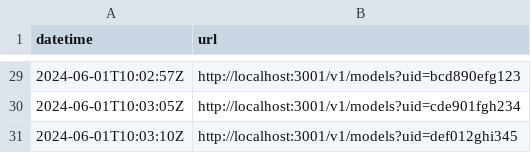
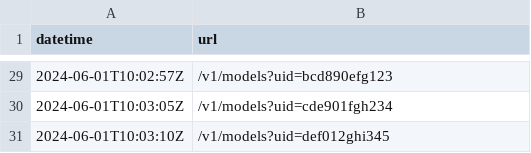
Before and after one commit to abogartz/re-fling, a CSV file: examples/test_requests.csv, drawn as a sheet; only a part is shown, gaps mark what is left out; the diff covers the shown part only.

```diff
--- a/examples/test_requests.csv
+++ b/examples/test_requests.csv
@@ -29,3 +29,3 @@ datetime,url
-2024-06-01T10:02:57Z,http://localhost:3001/v1/models?uid=bcd890efg123
-2024-06-01T10:03:05Z,http://localhost:3001/v1/models?uid=cde901fgh234
-2024-06-01T10:03:10Z,http://localhost:3001/v1/models?uid=def012ghi345
+2024-06-01T10:02:57Z,/v1/models?uid=bcd890efg123
+2024-06-01T10:03:05Z,/v1/models?uid=cde901fgh234
+2024-06-01T10:03:10Z,/v1/models?uid=def012ghi345
```
Also changed, not shown: 27 edited cells elsewhere in this file, 14 other files.
